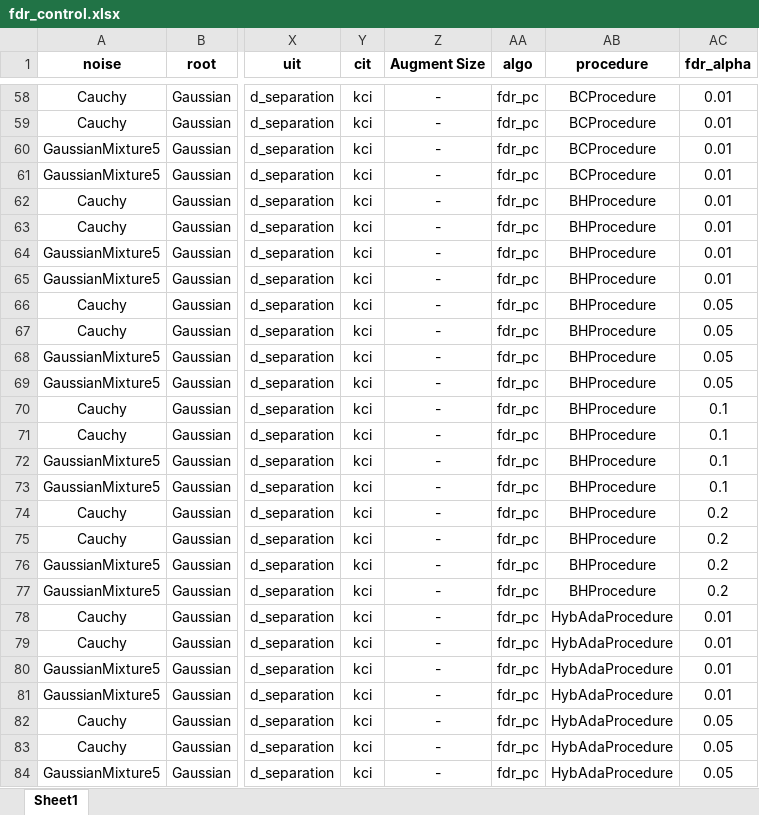
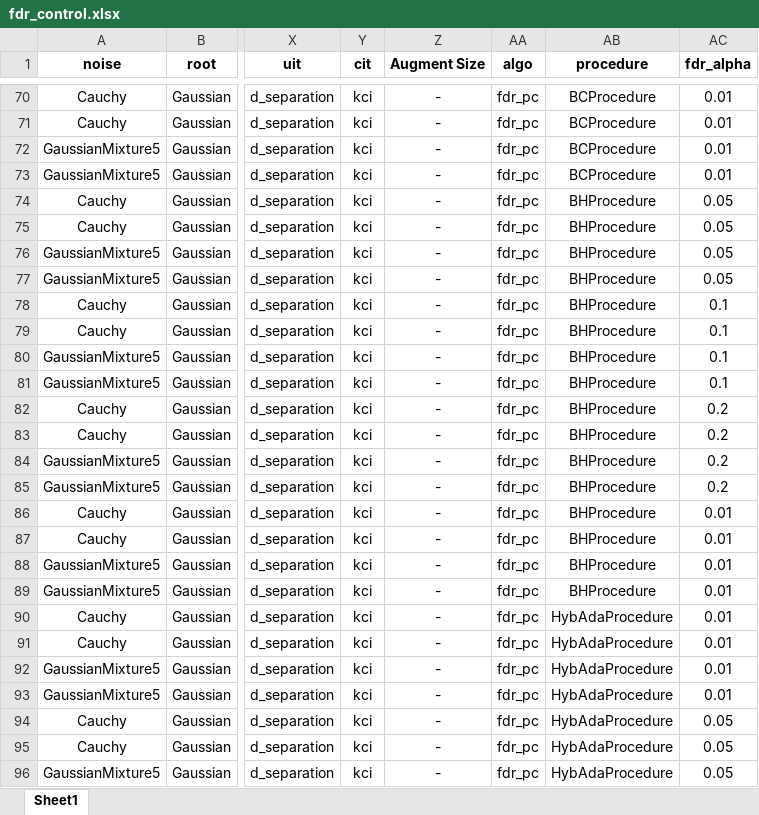
Before and after one commit to DSM-DSM/AugmentPC, an Excel workbook: aug_pc_result/fdr_control.xlsx, sheet Sheet1, drawn as a sheet; only a part is shown, gaps mark what is left out; values as stored, in another font and other column widths than the file's, no borders; addresses are those after the commit; the diff covers the shown part only; the diff names each change by its address in the sheet, - before the commit and + after, or states it on an @@ line.

```diff
--- a/aug_pc_result/fdr_control.xlsx (sheet Sheet1)
+++ b/aug_pc_result/fdr_control.xlsx (sheet Sheet1)
-AC74:AC77 (fdr_alpha): 0.01
+AC74:AC77 (fdr_alpha): 0.05
-AC78:AC81 (fdr_alpha): 0.05
+AC78:AC81 (fdr_alpha): 0.1
-AC82:AC85 (fdr_alpha): 0.1
+AC82:AC85 (fdr_alpha): 0.2
-AC86:AC89 (fdr_alpha): 0.2
+AC86:AC89 (fdr_alpha): 0.01
```
Also changed, not shown: 40 added rows elsewhere in this sheet, aug_pc_result/2026_Feb_06_14_33_30_d_separation_kci_fdr_pc_HybAdaProcedure_gt_graph_AdaSyn_20_1023033/results.xlsx, aug_pc_result/2026_Feb_06_14_34_08_d_separation_kci_fdr_pc_HybAdaProcedure_gt_graph_AdaSyn_20_1680941/results.xlsx, 47 other files.
